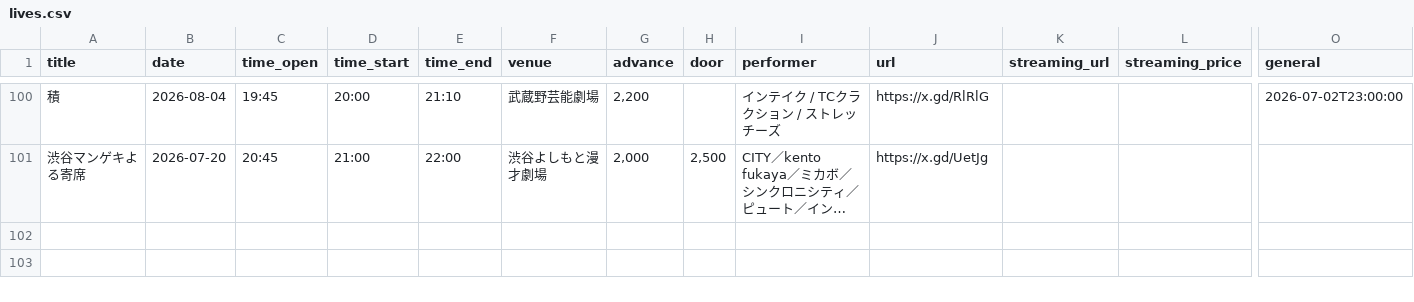
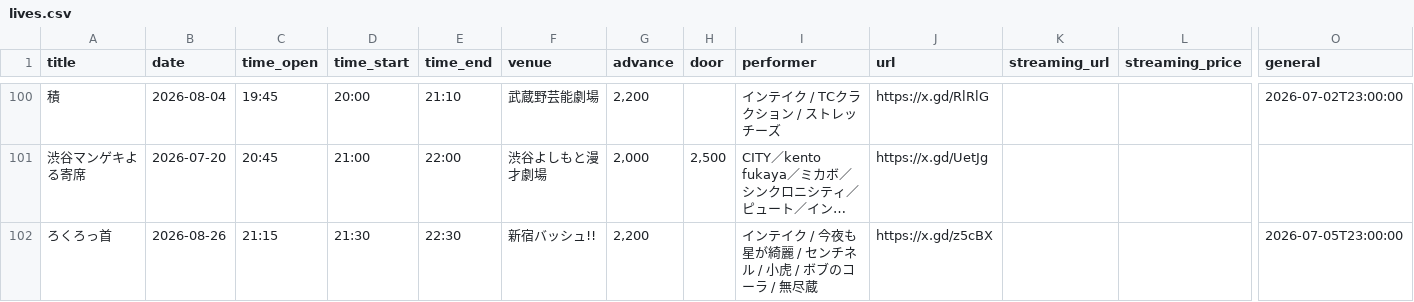
Before and after one commit to unofficial-info/intake_information, a CSV file: arrange/lives.csv, drawn as a sheet; only a part is shown, gaps mark what is left out; long unchanged cells end in …; rows hold the shown columns only; the diff names each change by its address in the sheet, - before the commit and + after, or states it on an @@ line.

```diff
--- a/arrange/lives.csv
+++ b/arrange/lives.csv
+row 102: ろくろっ首 | 2026-08-26 | 21:15 | 21:30 | 22:30 | 新宿バッシュ!! | 2,200 |  | インテイク / 今夜も星が綺麗 / センチネル / 小虎 / ボブのコーラ / 無尽蔵 | https://x.gd/z5cBX |  |  | 2026-07-05T23:00:00
```
Also changed, not shown: 5 other files.
